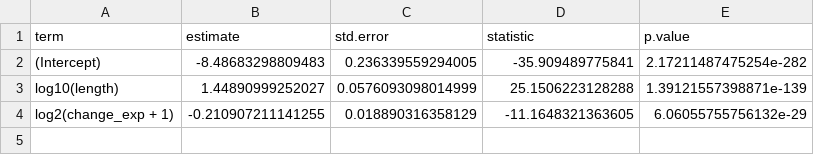
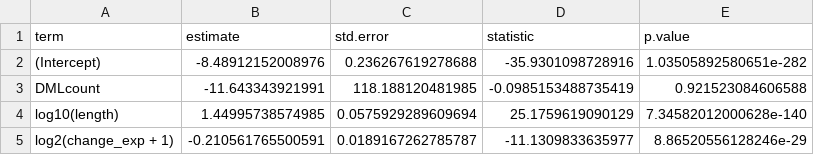
Before and after one commit to sr320/ceabigr, a CSV file: output/42-predominant-isoform/fem-predo-isoform-model-output.csv, drawn as a sheet.

Commit message:
number of DML in model

```diff
--- a/output/42-predominant-isoform/fem-predo-isoform-model-output.csv
+++ b/output/42-predominant-isoform/fem-predo-isoform-model-output.csv
@@ -1,4 +1,5 @@
 term,estimate,std.error,statistic,p.value
-(Intercept),-8.48683298809483,0.236339559294005,-35.909489775841,2.17211487475254e-282
-log10(length),1.44890999252027,0.0576093098014999,25.1506223128288,1.39121557398871e-139
-log2(change_exp + 1),-0.210907211141255,0.018890316358129,-11.1648321363605,6.06055755756132e-29
+(Intercept),-8.48912152008976,0.236267619278688,-35.9301098728916,1.03505892580651e-282
+DMLcount,-11.643343921991,118.188120481985,-0.0985153488735419,0.921523084606588
+log10(length),1.44995738574985,0.0575929289609694,25.1759619090129,7.34582012000628e-140
+log2(change_exp + 1),-0.210561765500591,0.0189167262785787,-11.1309833635977,8.86520556128246e-29
```
Also changed, not shown: 1 other file.
